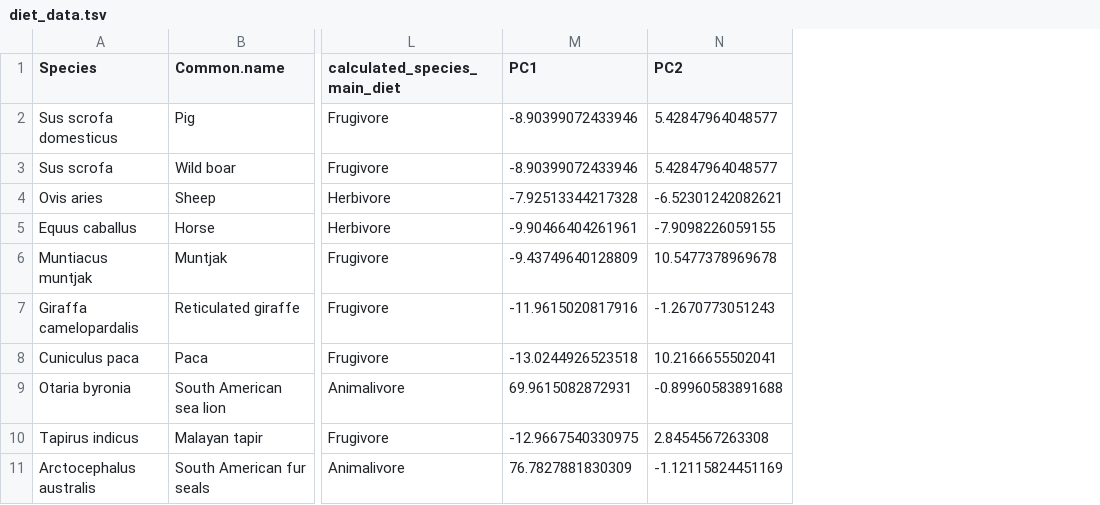
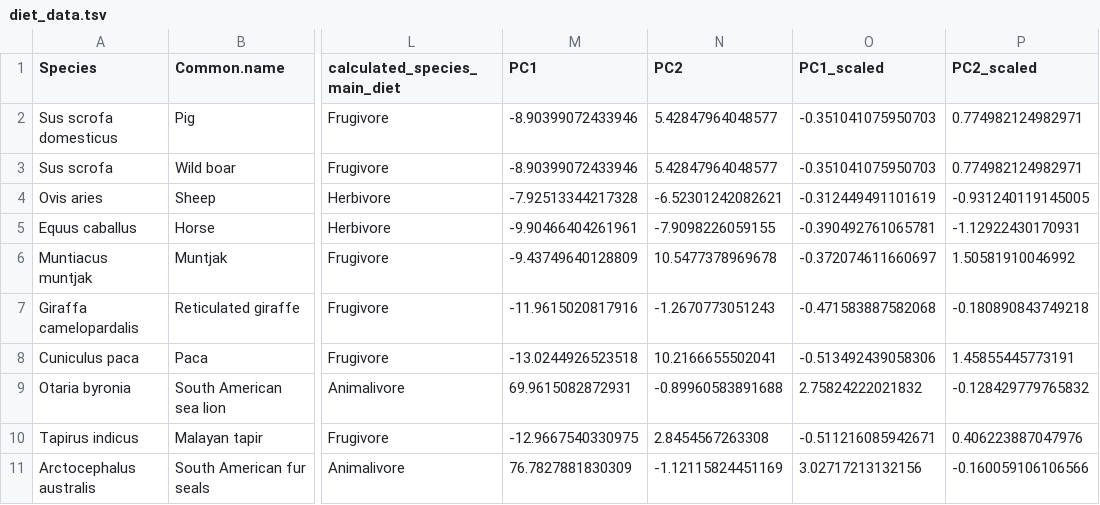
Before and after one commit to markella-moraitou/mammal_dentalcalculus_methods, a TSV file: output/LM/diet_data.tsv, drawn as a sheet; only a part is shown, gaps mark what is left out; the diff names each change by its address in the sheet, - before the commit and + after, or states it on an @@ line.

```diff
--- a/output/LM/diet_data.tsv
+++ b/output/LM/diet_data.tsv
+column O (PC1_scaled), rows 2-11: -0.351041075950703 | -0.351041075950703 | -0.312449491101619 | -0.390492761065781 | -0.372074611660697 | -0.471583887582068 | -0.513492439058306 | 2.75824222021832 | -0.511216085942671 | 3.02717213132156
+column P (PC2_scaled), rows 2-11: 0.774982124982971 | 0.774982124982971 | -0.931240119145005 | -1.12922430170931 | 1.50581910046992 | -0.180890843749218 | 1.45855445773191 | -0.128429779765832 | 0.406223887047976 | -0.160059106106566
```
Also changed, not shown: output/LM/composition_order_comparison.csv, output/LM/data_summary.csv, 28 other files.
